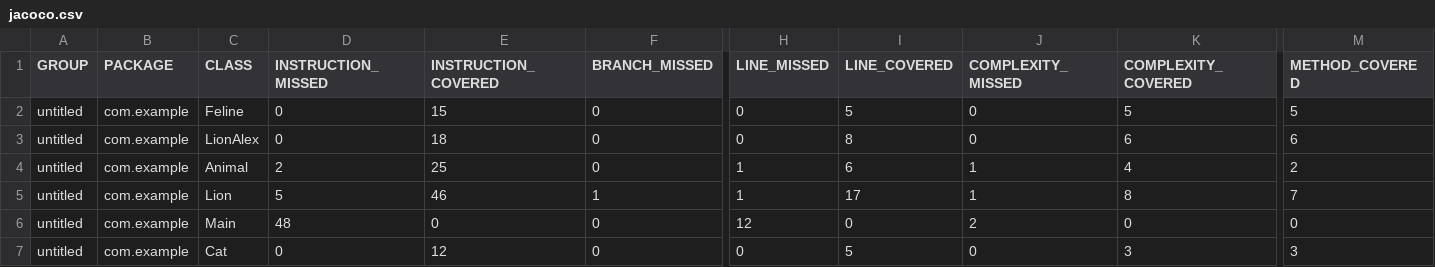
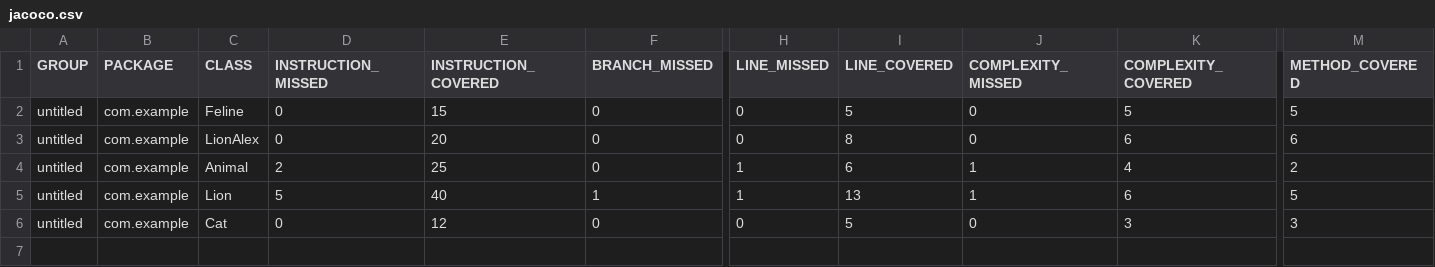
Before and after one commit to YuliyaBalashova/Unit-test_Animals, a CSV file: target/site/jacoco/jacoco.csv, drawn as a sheet; only a part is shown, gaps mark what is left out; rows hold the shown columns only; the diff names each change by its address in the sheet, - before the commit and + after, or states it on an @@ line.

```diff
--- a/target/site/jacoco/jacoco.csv
+++ b/target/site/jacoco/jacoco.csv
-E3 (INSTRUCTION_COVERED): 18
+E3 (INSTRUCTION_COVERED): 20
-E5 (INSTRUCTION_COVERED): 46
+E5 (INSTRUCTION_COVERED): 40
-I5 (LINE_COVERED): 17
+I5 (LINE_COVERED): 13
-K5 (COMPLEXITY_COVERED): 8
+K5 (COMPLEXITY_COVERED): 6
-M5 (METHOD_COVERED): 7
+M5 (METHOD_COVERED): 5
-row 6: untitled | com.example | Main | 48 | 0 | 0 | 12 | 0 | 2 | 0 | 0
```
Also changed, not shown: 31 other files.
